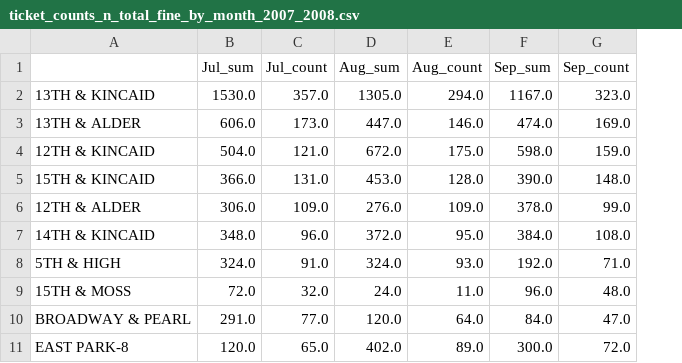
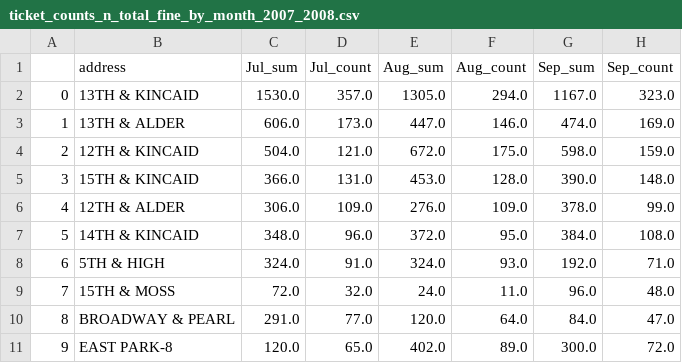
Before and after one commit to LanGuo/parkingSmartdown, a CSV file: ticket_counts_n_total_fine_by_month_2007_2008.csv, drawn as a sheet; only a part is shown; addresses are those after the commit; the diff names each change by its address in the sheet, - before the commit and + after, or states it on an @@ line.

Commit message:
modified stats by month format

```diff
--- a/ticket_counts_n_total_fine_by_month_2007_2008.csv
+++ b/ticket_counts_n_total_fine_by_month_2007_2008.csv
+column A, rows 2-11: 0 | 1 | 2 | 3 | 4 | 5 | 6 | 7 | 8 | 9
-B1: (empty)
+B1: address
```
Also changed, not shown: 1 other file.
